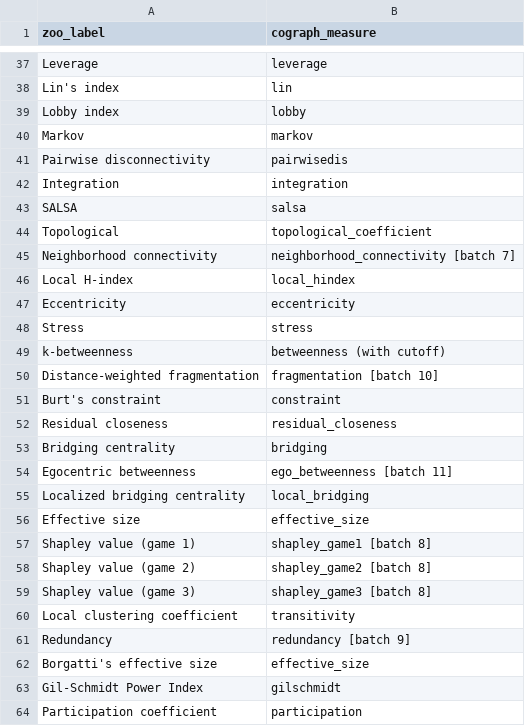
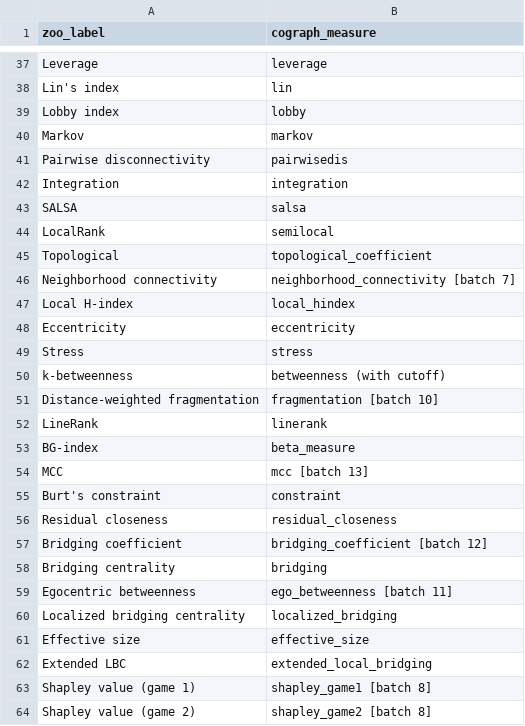
Before and after one commit to mohsaqr/cograph, a CSV file: docs/zoo/coverage_map.csv, drawn as a sheet; only a part is shown, gaps mark what is left out; the shorter side is filled out with more unchanged rows; the diff covers the shown part only.

```diff
--- a/docs/zoo/coverage_map.csv
+++ b/docs/zoo/coverage_map.csv
@@ -43,2 +43,3 @@ zoo_label,cograph_measure
 "SALSA","salsa"
+"LocalRank","semilocal"
 "Topological","topological_coefficient"
@@ -50,8 +51,13 @@ zoo_label,cograph_measure
 "Distance-weighted fragmentation","fragmentation [batch 10]"
+"LineRank","linerank"
+"BG-index","beta_measure"
+"MCC","mcc [batch 13]"
 "Burt's constraint","constraint"
 "Residual closeness","residual_closeness"
+"Bridging coefficient","bridging_coefficient [batch 12]"
 "Bridging centrality","bridging"
 "Egocentric betweenness","ego_betweenness [batch 11]"
-"Localized bridging centrality","local_bridging"
+"Localized bridging centrality","localized_bridging"
 "Effective size","effective_size"
+"Extended LBC","extended_local_bridging"
 "Shapley value (game 1)","shapley_game1 [batch 8]"
```
Also changed, not shown: 50 added rows and 3 edited cells elsewhere in this file, 7 other files.
